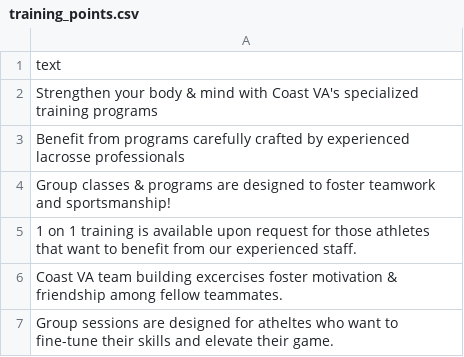
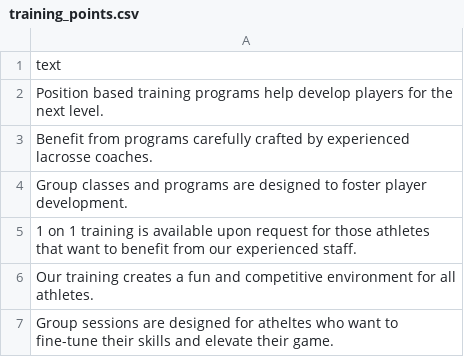
Before and after one commit to coastva/coast-va, a CSV file: assets/data/training_points.csv, drawn as a sheet.

```diff
--- a/assets/data/training_points.csv
+++ b/assets/data/training_points.csv
@@ -1,7 +1,7 @@
 text
-Strengthen your body & mind with Coast VA's specialized training programs
-Benefit from programs carefully crafted  by experienced lacrosse professionals
-Group classes & programs are designed to foster teamwork and sportsmanship!
+Position based training programs help develop players for the next level.
+Benefit from programs carefully crafted by experienced lacrosse coaches.
+Group classes and programs are designed to foster player development.
 1 on 1 training is available upon request for those athletes that want to benefit from our experienced staff.
-Coast VA team building excercises foster motivation & friendship among fellow teammates.
+Our training creates a fun and competitive environment for all athletes.
 Group sessions are designed for atheltes who want to fine-tune their skills and elevate their game.
```
Also changed, not shown: data.csv, 11 other files.
